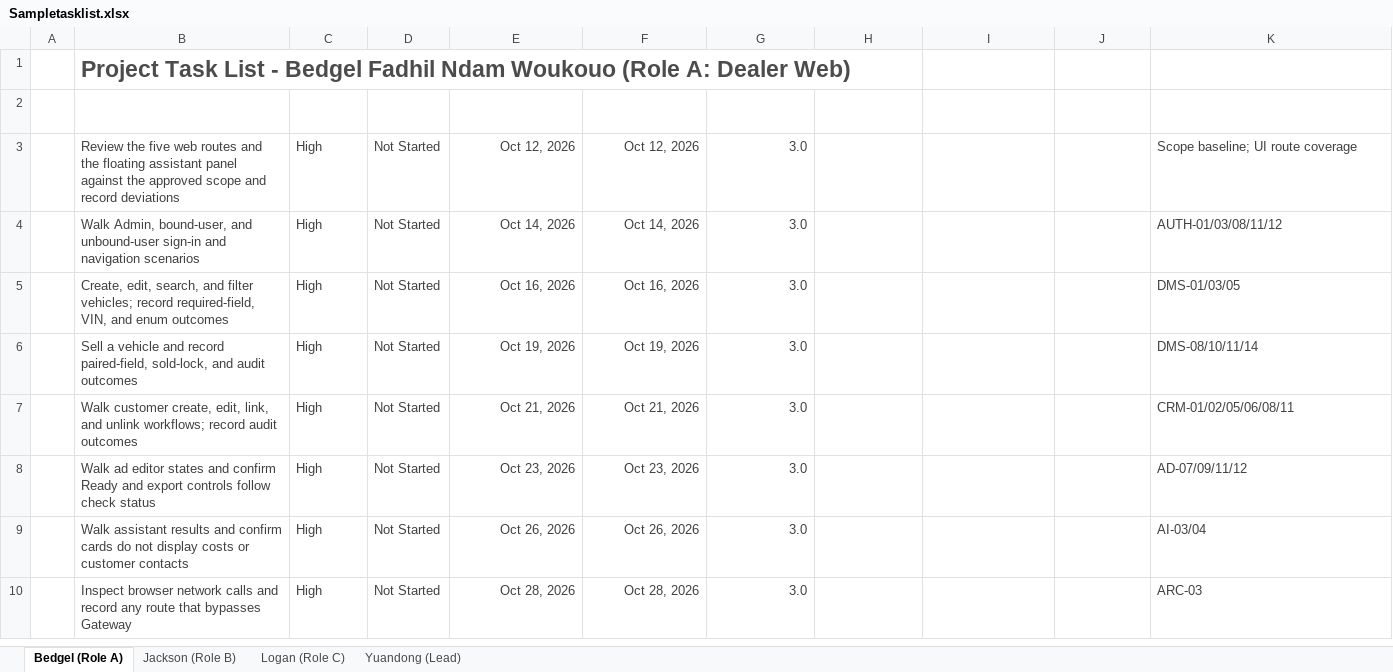
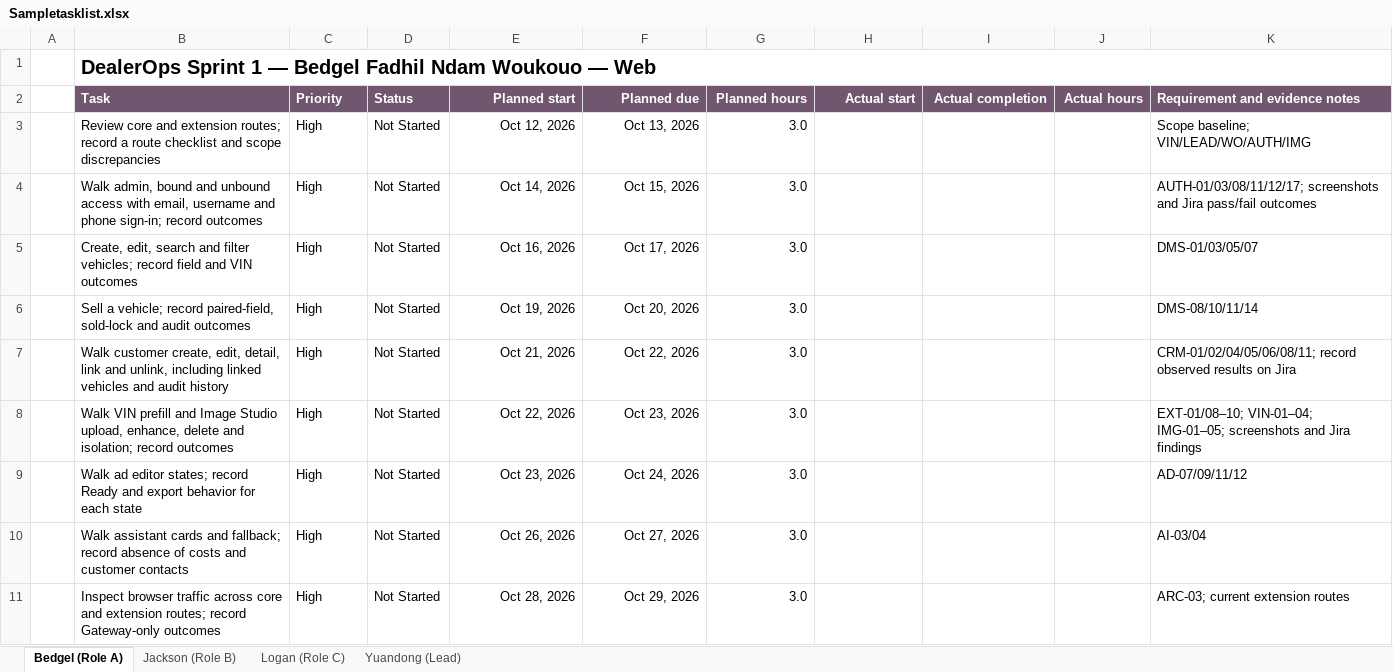
Before and after one commit to YUANDONG-YANG/DealerOps, an Excel workbook: project-plan/Sampletasklist.xlsx, sheet Bedgel (Role A), drawn as a sheet; only a part is shown; values as stored, in another font and other column widths than the file's, no borders; conditional formats and table styles not drawn; removed rows and columns are numbered as before the commit, all else as after; the diff covers the shown part only; the diff names each change by its address in the sheet, - before the commit and + after, or states it on an @@ line.

```diff
--- a/project-plan/Sampletasklist.xlsx (sheet Bedgel (Role A))
+++ b/project-plan/Sampletasklist.xlsx (sheet Bedgel (Role A))
-B1: Project Task List - Bedgel Fadhil Ndam Woukouo (Role A: Dealer Web)
+B1: DealerOps Sprint 1 — Bedgel Fadhil Ndam Woukouo — Web
-B1 text colour: #4C4C4C
+B1 text colour: black, text size: smaller
+B1:K1 merged
-row 2:  | TASK | PRIORITY | STATUS | Estimated START DATE | Estimated DUE DATE | Estimated Hours | Actual Start Date | Actual Completion Date | Actual Hours | NOTES
+row 2:  | Task | Priority | Status | Planned start | Planned due | Planned hours | Actual start | Actual completion | Actual hours | Requirement and evidence notes
-B3: Review the five web routes and the floating assistant panel against the approved scope and record deviations
+B3: Review core and extension routes; record a route checklist and scope discrepancies
-B3:G7 text colour: #404040
+B3:G7 text colour: black
-F3: Oct 12, 2026
+F3: Oct 13, 2026
-K3: Scope baseline; UI route coverage
+K3: Scope baseline; VIN/LEAD/WO/AUTH/IMG
-K3:K7 text colour: #404040
+K3:K7 text colour: black
-B4: Walk Admin, bound-user, and unbound-user sign-in and navigation scenarios
+B4: Walk admin, bound and unbound access with email, username and phone sign-in; record outcomes
-F4: Oct 14, 2026
+F4: Oct 15, 2026
-K4: AUTH-01/03/08/11/12
+K4: AUTH-01/03/08/11/12/17; screenshots and Jira pass/fail outcomes
-B5: Create, edit, search, and filter vehicles; record required-field, VIN, and enum outcomes
+B5: Create, edit, search and filter vehicles; record field and VIN outcomes
-F5: Oct 16, 2026
+F5: Oct 17, 2026
-K5: DMS-01/03/05
+K5: DMS-01/03/05/07
-B6: Sell a vehicle and record paired-field, sold-lock, and audit…
+B6: Sell a vehicle; record paired-field, sold-lock and audit…
-F6: Oct 19, 2026
+F6: Oct 20, 2026
-B7: …create, edit, link, and unlink workflows; record audit outcomes
+B7: …create, edit, detail, link and unlink, including linked vehicles and audit history
-F7: Oct 21, 2026
+F7: Oct 22, 2026
-K7: CRM-01/02/05/06/08/11
+K7: CRM-01/02/04/05/06/08/11; record observed results on Jira
+row 8:  | Walk VIN prefill and Image Studio upload, enhance, delete and isolation; record outcomes | High | Not Started | Oct 22, 2026 | Oct 23, 2026 | 3.0 |  |  |  | EXT-01/08–10; VIN-01–04; IMG-01–05; screenshots and Jira findings
-B9: …ad editor states and confirm Ready and export controls follow check status
+B9: …ad editor states; record Ready and export behavior for each state
-B9:G11 text colour: #404040
+B9:G11 text colour: black
-F9: Oct 23, 2026
+F9: Oct 24, 2026
-K9:K11 text colour: #404040
+K9:K11 text colour: black
-B10: Walk assistant results and confirm cards do not display costs or customer contacts
+B10: Walk assistant cards and fallback; record absence of costs and customer contacts
-F10: Oct 26, 2026
+F10: Oct 27, 2026
-B11: Inspect browser network calls and record any route that bypasses Gateway
+B11: Inspect browser traffic across core and extension routes; record Gateway-only outcomes
-F11: Oct 28, 2026
+F11: Oct 29, 2026
-K11: ARC-03
+K11: ARC-03; current extension routes
```
Also changed, not shown: 5 added rows, 4 edited cells and cell formats elsewhere in this sheet, sheet Yuandong (Lead), sheet Logan (Role C), sheet Jackson (Role B), 8 other files.
